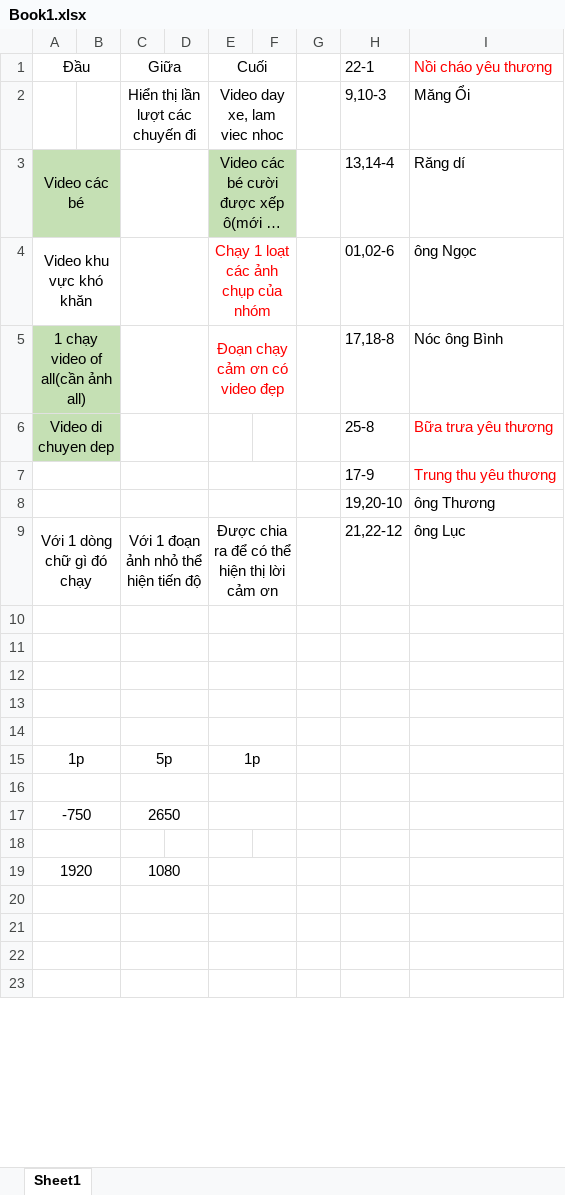
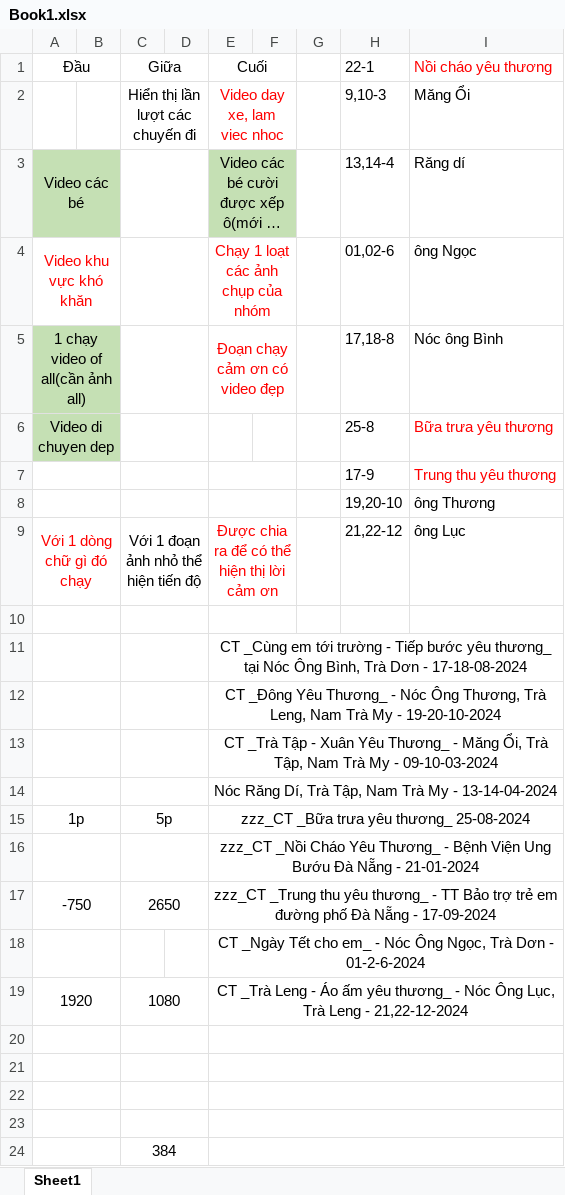
Before and after one commit to cuonghtkt/tuthien, an Excel workbook: Book1.xlsx, sheet Sheet1, drawn as a sheet; only a part is shown; long unchanged cells end in …; values as stored, in another font and other column widths than the file's, no borders; removed rows and columns are numbered as before the commit, all else as after; the diff covers the shown part only; the diff names each change by its address in the sheet, - before the commit and + after, or states it on an @@ line.

```diff
--- a/Book1.xlsx (sheet Sheet1)
+++ b/Book1.xlsx (sheet Sheet1)
-E2 text colour: black
+E2 text colour: #FF0000
-A4 text colour: black
+A4 text colour: #FF0000
-A9 text colour: black
+A9 text colour: #FF0000
-E9 text colour: black
+E9 text colour: #FF0000
+row 11:  |  |  |  | CT _Cùng em tới trường - Tiếp bước yêu thương_ tại Nóc Ông Bình, Trà Dơn - 17-18-08-2024
+row 12:  |  |  |  | CT _Đông Yêu Thương_ - Nóc Ông Thương, Trà Leng, Nam Trà My - 19-20-10-2024
+row 13:  |  |  |  | CT _Trà Tập - Xuân Yêu Thương_ - Măng Ổi, Trà Tập, Nam Trà My - 09-10-03-2024
+row 14:  |  |  |  | Nóc Răng Dí, Trà Tập, Nam Trà My - 13-14-04-2024
+row 15: 1p |  | 5p |  | zzz_CT _Bữa trưa yêu thương_ 25-08-2024
+row 16:  |  |  |  | zzz_CT _Nồi Cháo Yêu Thương_ - Bệnh Viện Ung Bướu Đà Nẵng - 21-01-2024
+row 17: -750 |  | 2650 |  | zzz_CT _Trung thu yêu thương_ - TT Bảo trợ trẻ em đường phố Đà Nẵng - 17-09-2024
+row 18:  |  |  |  | CT _Ngày Tết cho em_ - Nóc Ông Ngọc, Trà Dơn - 01-2-6-2024
+row 19: 1920 |  | 1080 |  | CT _Trà Leng - Áo ấm yêu thương_ - Nóc Ông Lục, Trà Leng - 21,22-12-2024
-E11:F11 merged
+E20:I20 merged
-E12:F12 merged
+E21:I21 merged
-E13:F13 merged
+E22:I22 merged
-E14:F14 merged
+E23:I23 merged
-row 15: 1p |  | 5p |  | 1p
-C24 (Giữa): (empty)
+C24 (Giữa): 384
-E16:F16 merged
+E24:I24 merged
-row 17: -750 |  | 2650
-row 18: (empty)
-row 19: 1920 |  | 1080
-row 20: (empty)
-row 21: (empty)
-row 22: (empty)
-row 23: (empty)
```
Also changed, not shown: 1 removed row, 5 edited cells and merged cells elsewhere in this sheet, 45 other files.
